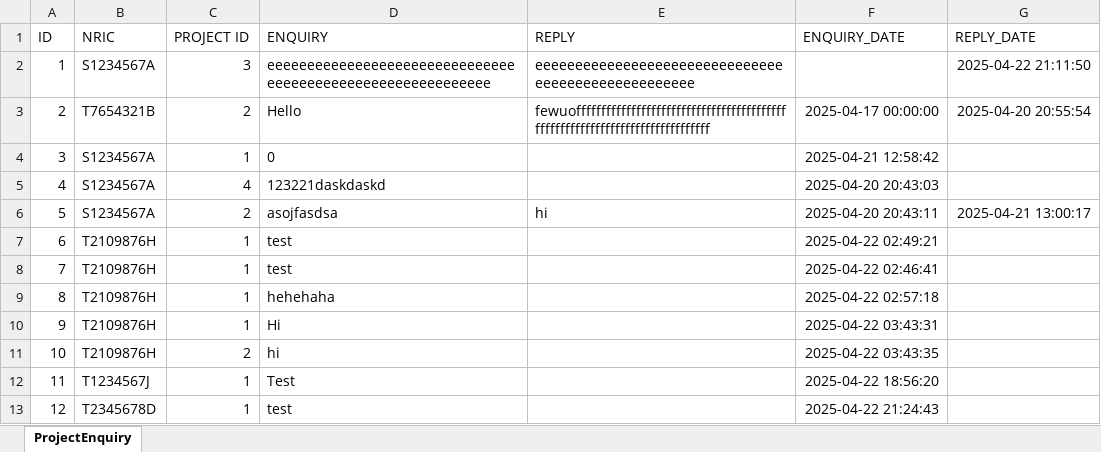
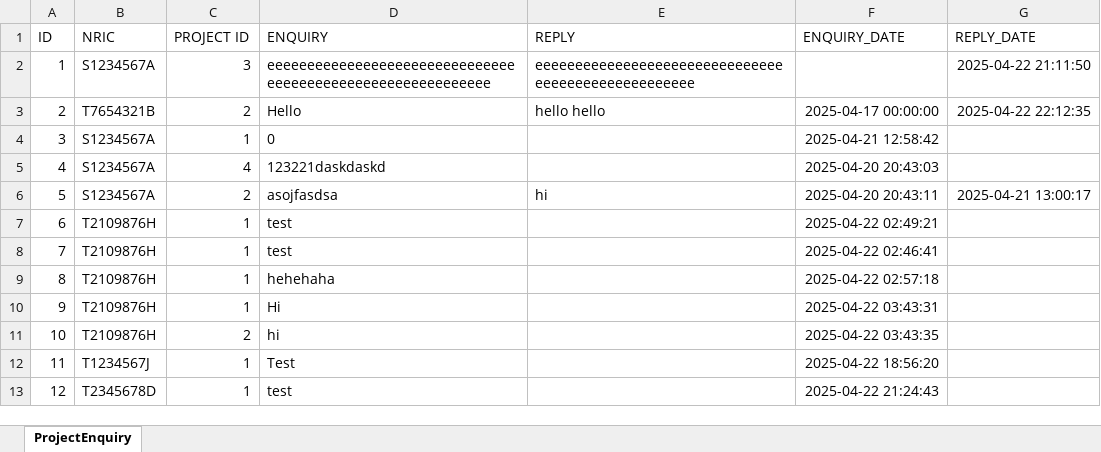
Before and after one commit to racshanyaajagadish15/SC2002-BTO-V3, an Excel workbook: resources/data/ProjectEnquiry.xlsx, sheet ProjectEnquiry, drawn as a sheet; values as stored, in another font and other column widths than the file's, no borders; the diff names each change by its address in the sheet, - before the commit and + after, or states it on an @@ line.

```diff
--- a/resources/data/ProjectEnquiry.xlsx (sheet ProjectEnquiry)
+++ b/resources/data/ProjectEnquiry.xlsx (sheet ProjectEnquiry)
-E3 (REPLY): fewuofffffffffffffffffffffffffffffffffffffffffffffffffffffffffffffffffffffffffffff
+E3 (REPLY): hello hello
-G3 (REPLY_DATE): 2025-04-20 20:55:54
+G3 (REPLY_DATE): 2025-04-22 22:12:35
```
Also changed, not shown: resources/data/ProjectList.xlsx, 8 other files.
